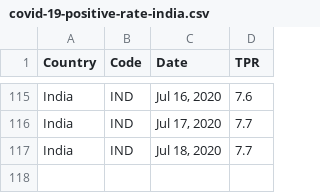
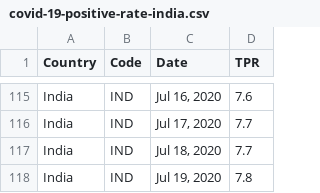
Before and after one commit to VijayKrishna/vijaykrishna.github.io, a CSV file: covid19-india-testing/data/covid-19-positive-rate-india.csv, drawn as a sheet; only a part is shown, gaps mark what is left out.

Commit message:
covid19: data update

```diff
--- a/covid19-india-testing/data/covid-19-positive-rate-india.csv
+++ b/covid19-india-testing/data/covid-19-positive-rate-india.csv
@@ -117 +117,2 @@ India,IND,"Jul 17, 2020",7.7
 India,IND,"Jul 18, 2020",7.7
+India,IND,"Jul 19, 2020",7.8
```
Also changed, not shown: 1 other file.
